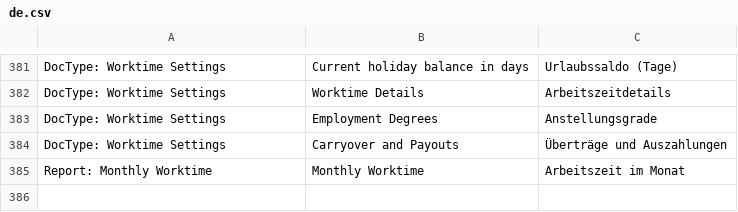
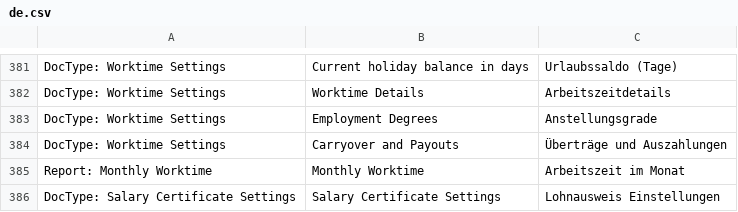
Before and after one commit to libracore/erpnextswiss, a CSV file: erpnextswiss/translations/de.csv, drawn as a sheet; only a part is shown, gaps mark what is left out.

Commit message:
New Salary Certificate with configuration

```diff
--- a/erpnextswiss/translations/de.csv
+++ b/erpnextswiss/translations/de.csv
@@ -385 +385,2 @@ DocType: Worktime Settings,Carryover and Payouts,Überträge und Auszahlungen
 Report: Monthly Worktime,Monthly Worktime,Arbeitszeit im Monat
+DocType: Salary Certificate Settings,Salary Certificate Settings,Lohnausweis Einstellungen
```
Also changed, not shown: 13 other files.
